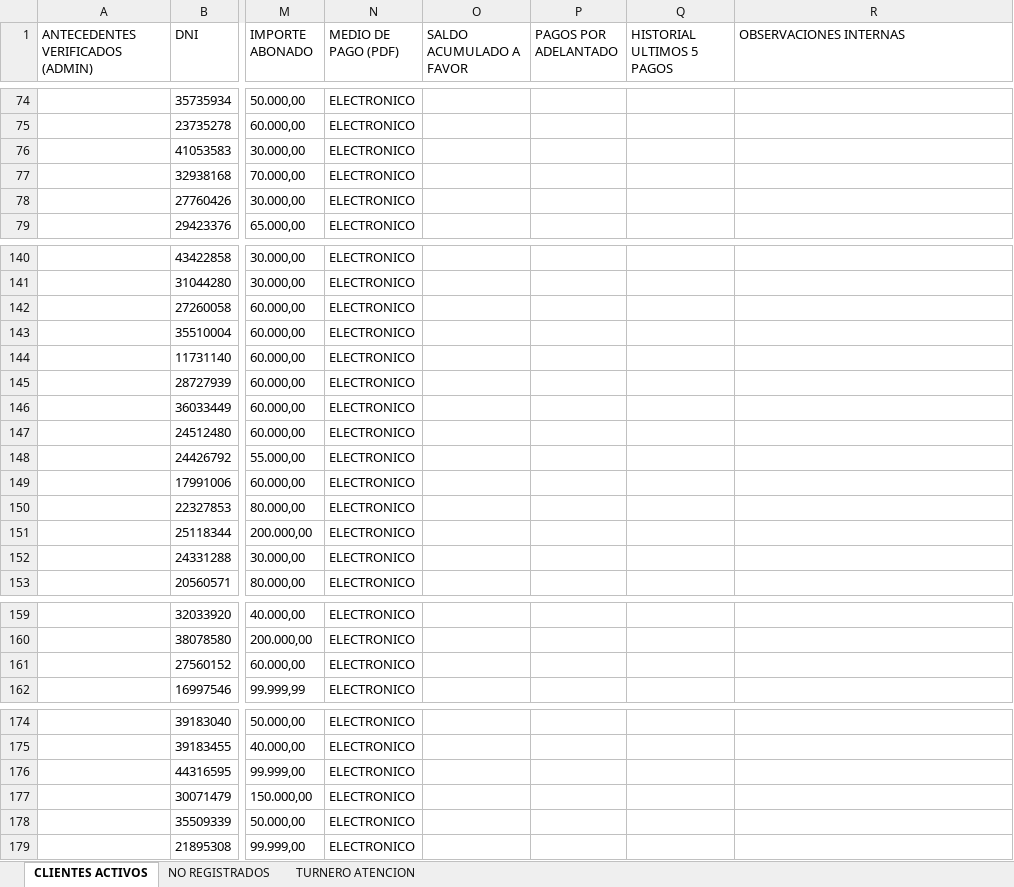
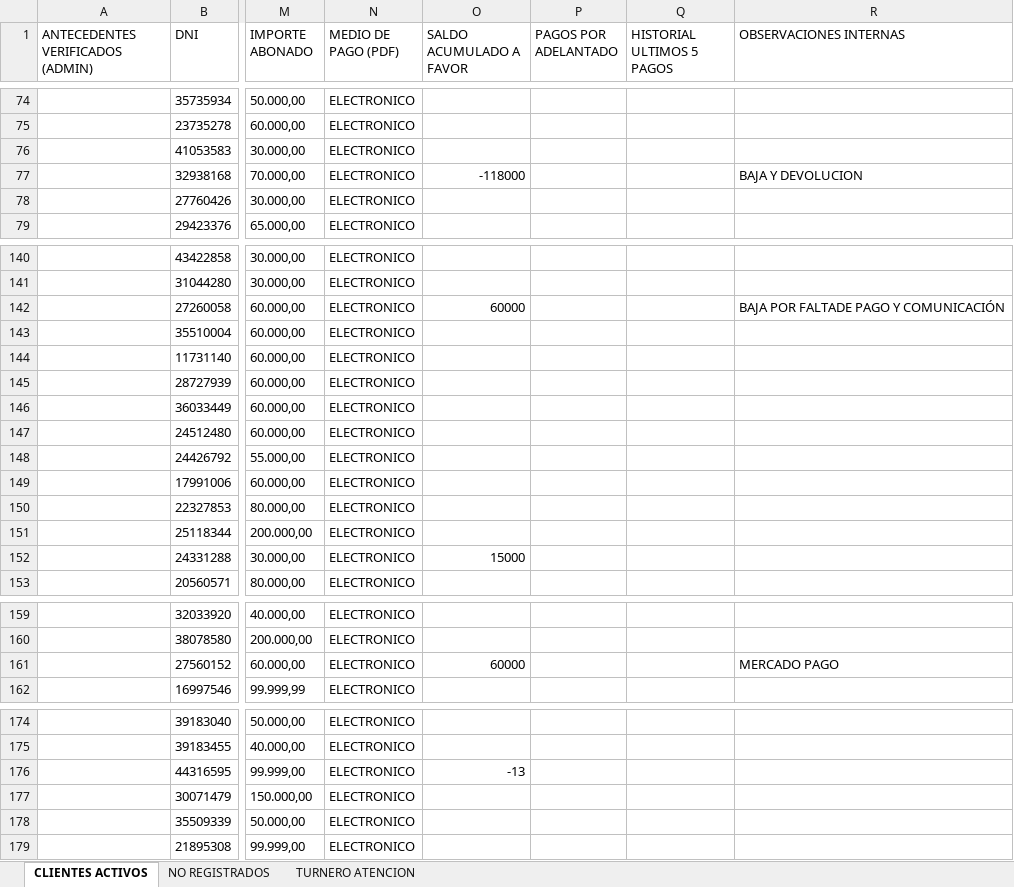
Before and after one commit to despontin4-max/proptech-marketing, an Excel workbook: autohogar/5_EXCELS_SISTEMA_LOCAL/BASE_MAESTRA_AUTOHOGAR_NUBE.xlsx, sheet CLIENTES ACTIVOS, drawn as a sheet; only a part is shown, gaps mark what is left out; values as stored, in another font and other column widths than the file's, no borders; the diff covers the shown part only; the diff names each change by its address in the sheet, - before the commit and + after, or states it on an @@ line.

```diff
--- a/autohogar/5_EXCELS_SISTEMA_LOCAL/BASE_MAESTRA_AUTOHOGAR_NUBE.xlsx (sheet CLIENTES ACTIVOS)
+++ b/autohogar/5_EXCELS_SISTEMA_LOCAL/BASE_MAESTRA_AUTOHOGAR_NUBE.xlsx (sheet CLIENTES ACTIVOS)
-O77 (SALDO ACUMULADO A FAVOR): (empty)
+O77 (SALDO ACUMULADO A FAVOR): -118000
-R77 (OBSERVACIONES INTERNAS): (empty)
+R77 (OBSERVACIONES INTERNAS): BAJA Y DEVOLUCION
-O142 (SALDO ACUMULADO A FAVOR): (empty)
+O142 (SALDO ACUMULADO A FAVOR): 60000
-R142 (OBSERVACIONES INTERNAS): (empty)
+R142 (OBSERVACIONES INTERNAS): BAJA POR FALTADE PAGO Y COMUNICACIÓN
-O152 (SALDO ACUMULADO A FAVOR): (empty)
+O152 (SALDO ACUMULADO A FAVOR): 15000
-O161 (SALDO ACUMULADO A FAVOR): (empty)
+O161 (SALDO ACUMULADO A FAVOR): 60000
-R161 (OBSERVACIONES INTERNAS): (empty)
+R161 (OBSERVACIONES INTERNAS): MERCADO PAGO
-O176 (SALDO ACUMULADO A FAVOR): (empty)
+O176 (SALDO ACUMULADO A FAVOR): -13
```
Also changed, not shown: 2 edited cells elsewhere in this sheet, 14 other files.
